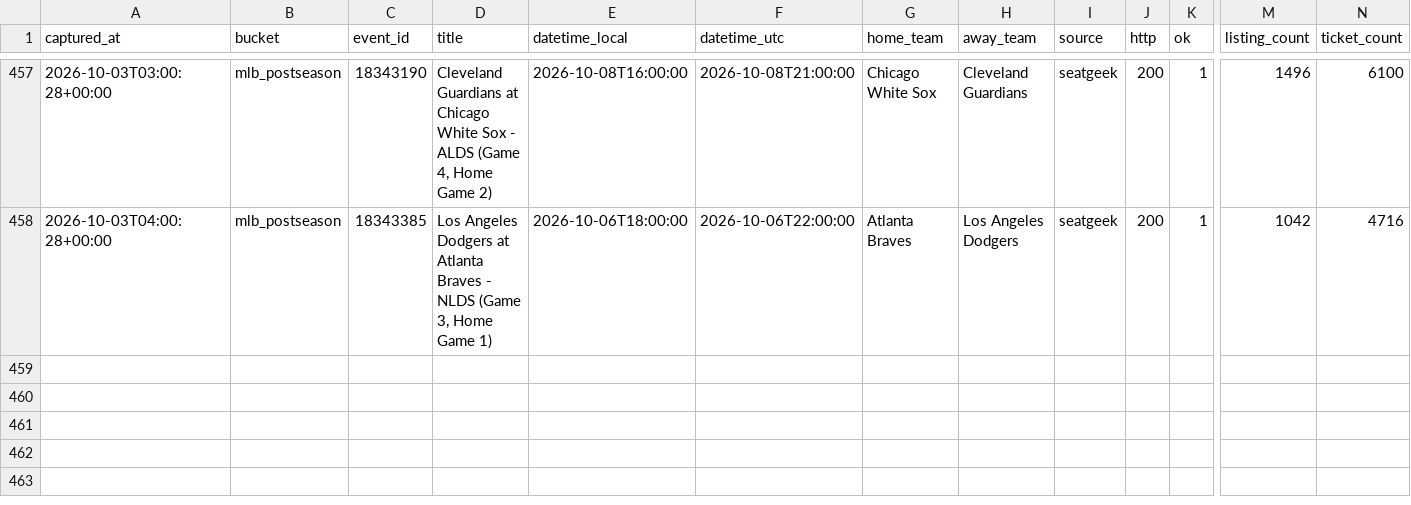
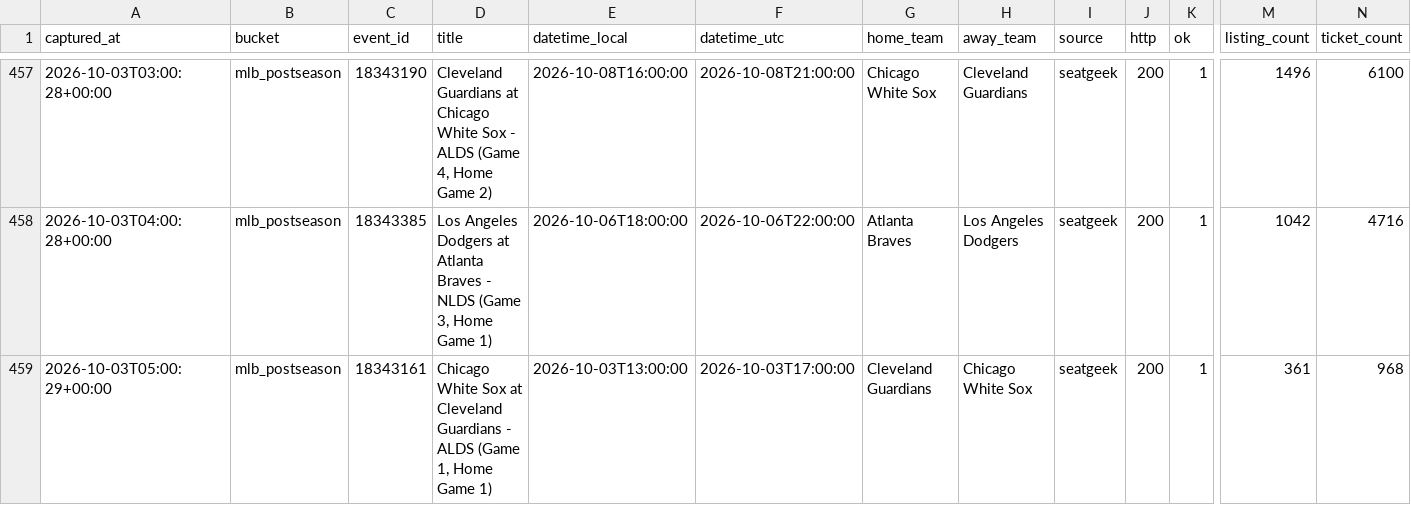
Before and after one commit to schwartzmichael36-create/pricing-october, a CSV file: data/captures.v2.csv, drawn as a sheet; only a part is shown, gaps mark what is left out; rows hold the shown columns only; the diff names each change by its address in the sheet, - before the commit and + after, or states it on an @@ line.

```diff
--- a/data/captures.v2.csv
+++ b/data/captures.v2.csv
+row 459: 2026-10-03T05:00:29+00:00 | mlb_postseason | 18343161 | Chicago White Sox at Cleveland Guardians - ALDS (Game 1, Home Game 1) | 2026-10-03T13:00:00 | 2026-10-03T17:00:00 | Cleveland Guardians | Chicago White Sox | seatgeek | 200 | 1 | 361 | 968
```
Also changed, not shown: 2 other files.
